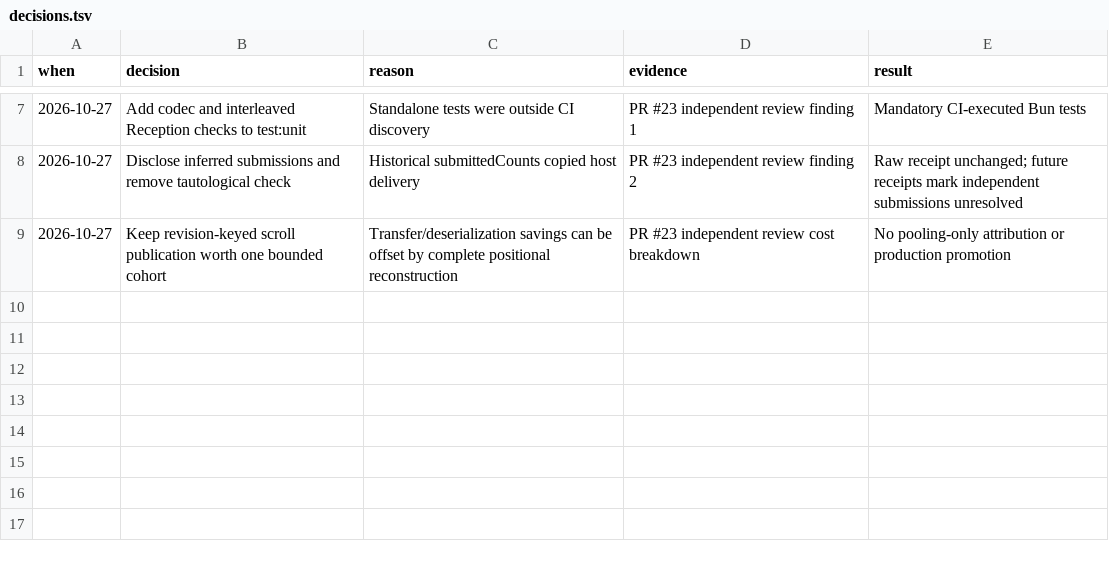
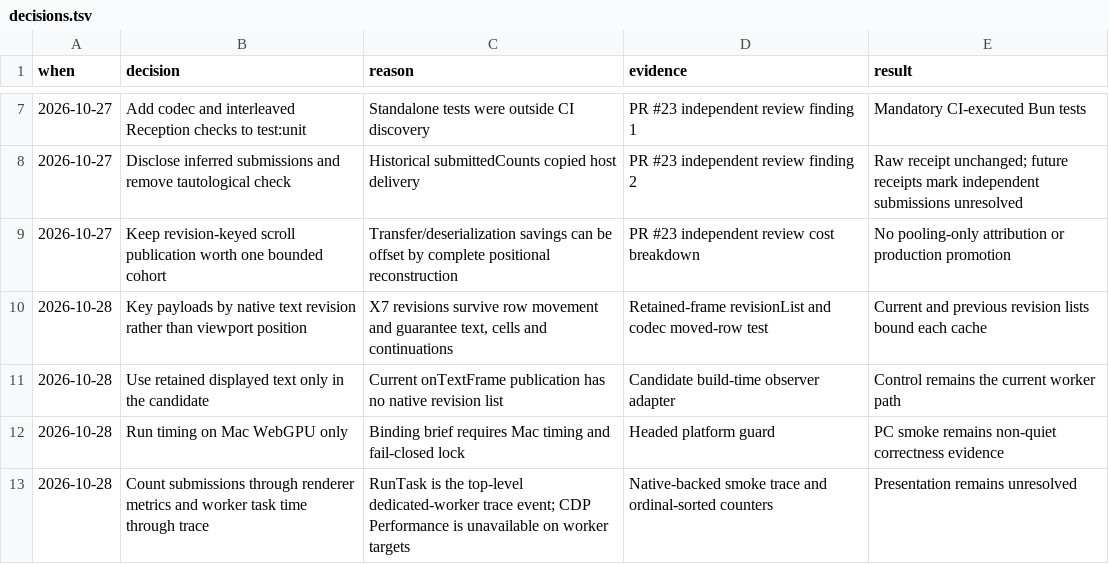
Before and after one commit to ShaulLavo/ghostty-webgpu, a TSV file: .internal/worker-delta-prototype/decisions.tsv, drawn as a sheet; only a part is shown, gaps mark what is left out; the diff names each change by its address in the sheet, - before the commit and + after, or states it on an @@ line.

```diff
--- a/.internal/worker-delta-prototype/decisions.tsv
+++ b/.internal/worker-delta-prototype/decisions.tsv
+row 10: 2026-10-28 | Key payloads by native text revision rather than viewport position | X7 revisions survive row movement and guarantee text, cells and continuations | Retained-frame revisionList and codec moved-row test | Current and previous revision lists bound each cache
+row 11: 2026-10-28 | Use retained displayed text only in the candidate | Current onTextFrame publication has no native revision list | Candidate build-time observer adapter | Control remains the current worker path
+row 12: 2026-10-28 | Run timing on Mac WebGPU only | Binding brief requires Mac timing and fail-closed lock | Headed platform guard | PC smoke remains non-quiet correctness evidence
+row 13: 2026-10-28 | Count submissions through renderer metrics and worker task time through trace | RunTask is the top-level dedicated-worker trace event; CDP Performance is unavailable on worker targets | Native-backed smoke trace and ordinal-sorted counters | Presentation remains unresolved
```
Also changed, not shown: 9 other files.
